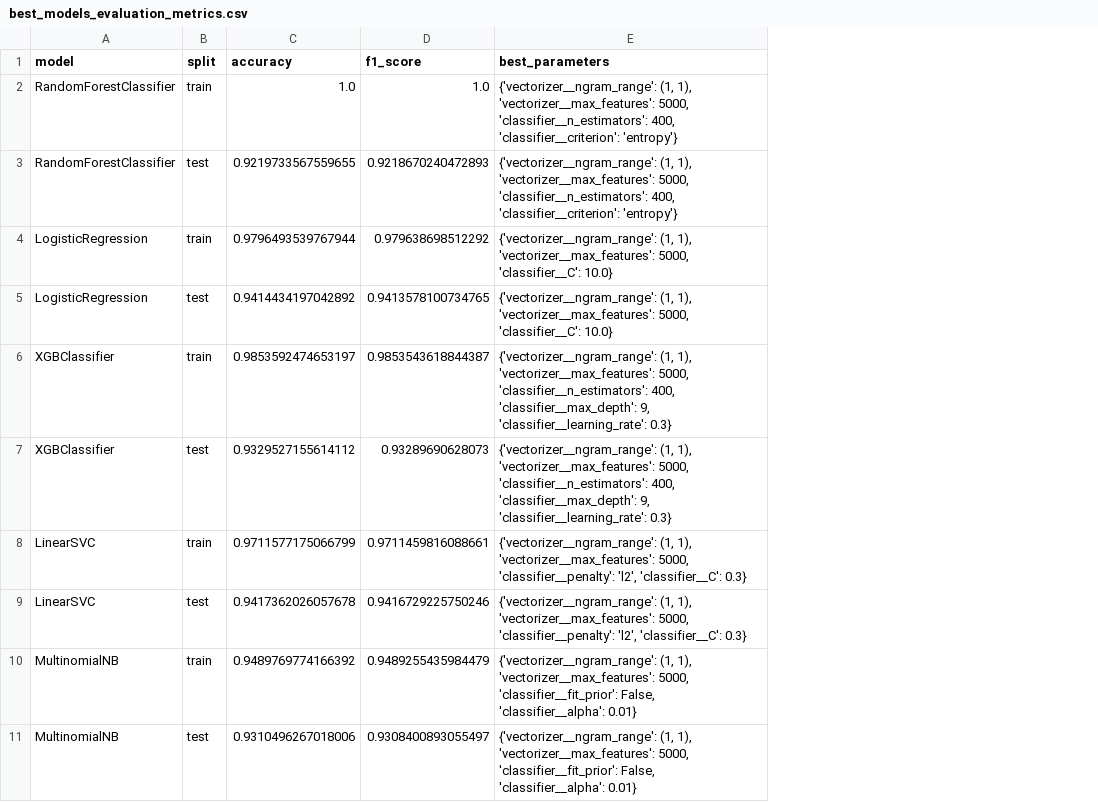
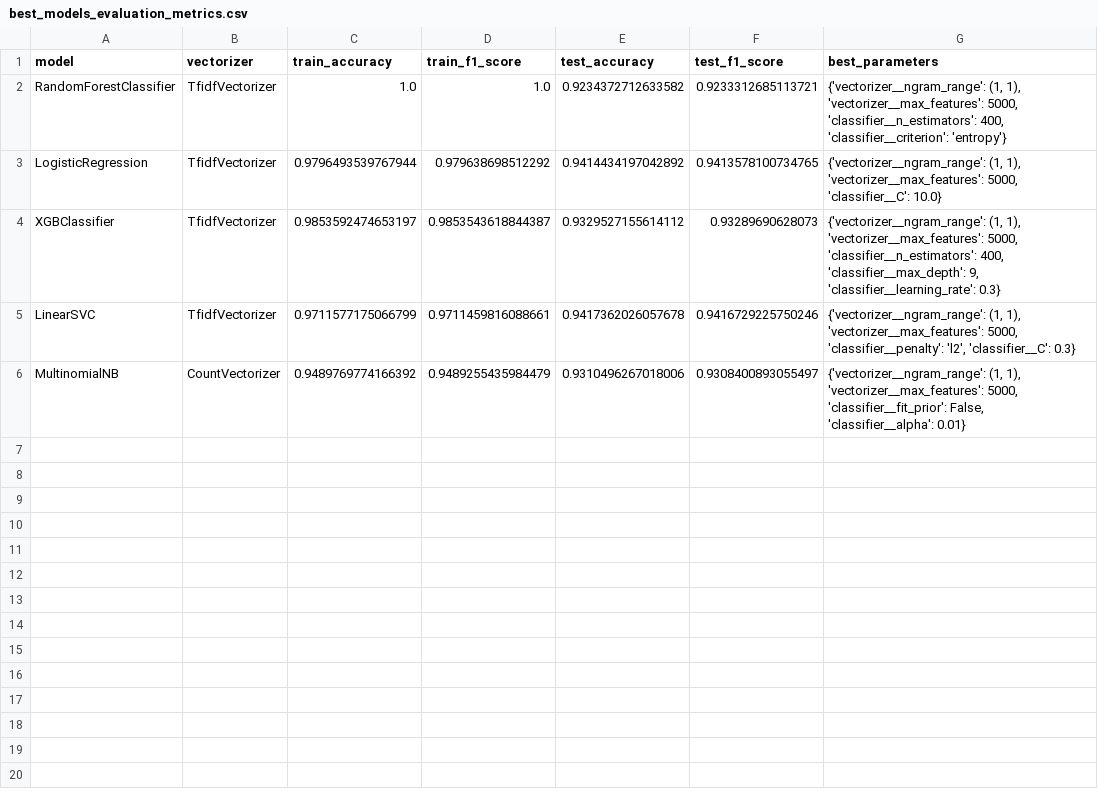
Before and after one commit to coffeedrunkpanda/news-credibility-classifier, a CSV file: outputs/best_models_evaluation_metrics.csv, drawn as a sheet; removed rows and columns are numbered as before the commit, all else as after; the diff names each change by its address in the sheet, - before the commit and + after, or states it on an @@ line.

Commit message:
Maintain only the results for the best parameters

```diff
--- a/outputs/best_models_evaluation_metrics.csv
+++ b/outputs/best_models_evaluation_metrics.csv
-column B (split), row 2: train; row 4: train; row 6: train; row 8: train; row 10: train
+column B (vectorizer), rows 2-6: TfidfVectorizer | TfidfVectorizer | TfidfVectorizer | TfidfVectorizer | CountVectorizer
+column E (test_accuracy), rows 2-6: 0.9234372712633582 | 0.9414434197042892 | 0.9329527155614112 | 0.9417362026057678 | 0.9310496267018006
+column F (test_f1_score), rows 2-6: 0.9233312685113721 | 0.9413578100734765 | 0.93289690628073 | 0.9416729225750246 | 0.9308400893055497
-C1: accuracy
+C1: train_accuracy
-D1: f1_score
+D1: train_f1_score
-row 3: RandomForestClassifier | test | 0.9219733567559655 | 0.9218670240472893 | {'vectorizer__ngram_range': (1, 1), 'vectorizer__max_features': 5000, 'classifier__n_estimators': 400, 'classifier__criterion': 'entropy'}
-row 5: LogisticRegression | test | 0.9414434197042892 | 0.9413578100734765 | {'vectorizer__ngram_range': (1, 1), 'vectorizer__max_features': 5000, 'classifier__C': 10.0}
-row 7: XGBClassifier | test | 0.9329527155614112 | 0.93289690628073 | {'vectorizer__ngram_range': (1, 1), 'vectorizer__max_features': 5000, 'classifier__n_estimators': 400, 'classifier__max_depth': 9, 'classifier__learning_rate': 0.3}
-row 9: LinearSVC | test | 0.9417362026057678 | 0.9416729225750246 | {'vectorizer__ngram_range': (1, 1), 'vectorizer__max_features': 5000, 'classifier__penalty': 'l2', 'classifier__C': 0.3}
-row 11: MultinomialNB | test | 0.9310496267018006 | 0.9308400893055497 | {'vectorizer__ngram_range': (1, 1), 'vectorizer__max_features': 5000, 'classifier__fit_prior': False, 'classifier__alpha': 0.01}
```
Also changed, not shown: 2 other files.
